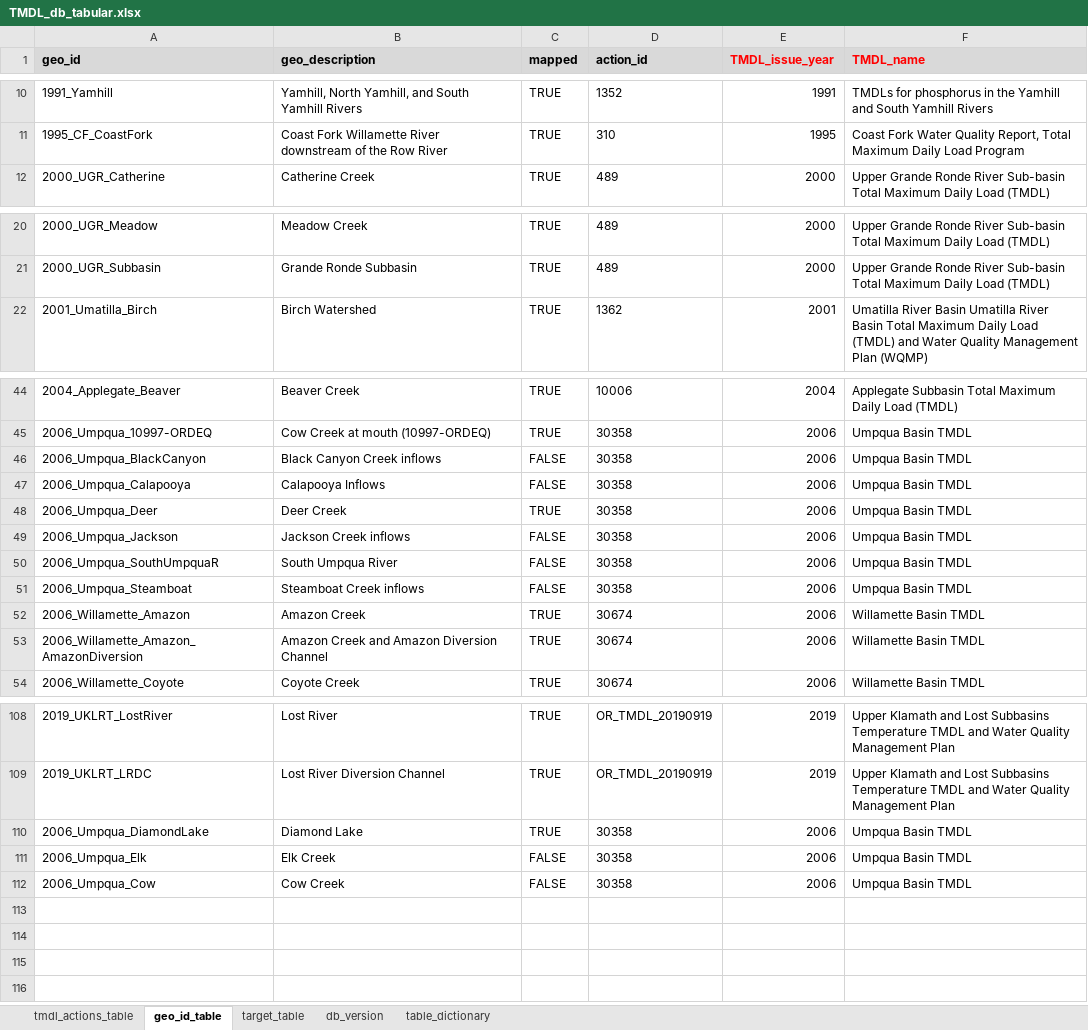
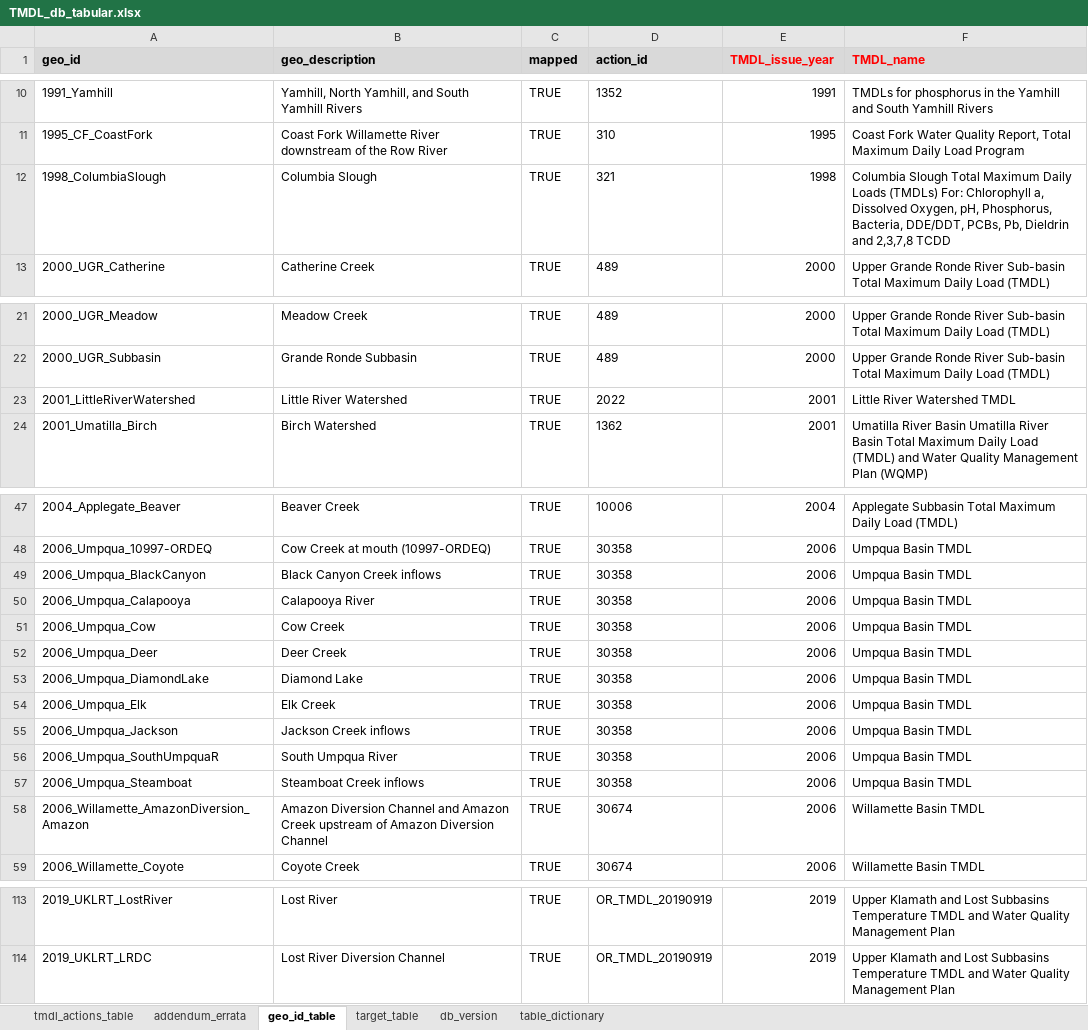
Before and after one commit to DEQrmichie/odeqtmdl, an Excel workbook: data_raw/TMDL_db_tabular.xlsx, sheet geo_id_table, drawn as a sheet; only a part is shown, gaps mark what is left out; values as stored, in another font and other column widths than the file's, no borders; removed rows and columns are numbered as before the commit, all else as after; the diff covers the shown part only; the diff names each change by its address in the sheet, - before the commit and + after, or states it on an @@ line.

```diff
--- a/data_raw/TMDL_db_tabular.xlsx (sheet geo_id_table)
+++ b/data_raw/TMDL_db_tabular.xlsx (sheet geo_id_table)
+sheet tab: addendum_errata
+row 12: 1998_ColumbiaSlough | Columbia Slough | TRUE | 321 | 1998 | Columbia Slough Total Maximum Daily Loads (TMDLs) For: Chlorophyll a, Dissolved Oxygen, pH, Phosphorus, Bacteria, DDE/DDT, PCBs, Pb, Dieldrin and 2,3,7,8 TCDD
+row 23: 2001_LittleRiverWatershed | Little River Watershed | TRUE | 2022 | 2001 | Little River Watershed TMDL
-C49:C50 (mapped): FALSE
+C49:C50 (mapped): TRUE
-B50 (geo_description): Calapooya Inflows
+B50 (geo_description): Calapooya River
+row 51: 2006_Umpqua_Cow | Cow Creek | TRUE | 30358 | 2006 | Umpqua Basin TMDL
@@ row 110 moved to row 53: 2006_Umpqua_DiamondLake @@
+row 54: 2006_Umpqua_Elk | Elk Creek | TRUE | 30358 | 2006 | Umpqua Basin TMDL
-C55:C57 (mapped): FALSE
+C55:C57 (mapped): TRUE
-row 52: 2006_Willamette_Amazon | Amazon Creek | TRUE | 30674 | 2006 | Willamette Basin TMDL
-A58 (geo_id): 2006_Willamette_Amazon_AmazonDiversion
+A58 (geo_id): 2006_Willamette_AmazonDiversion_Amazon
-B58 (geo_description): Amazon Creek and Amazon Diversion…
+B58 (geo_description): Amazon Diversion Channel and Amazon Creek upstream of Amazon Diversion…
-row 111: 2006_Umpqua_Elk | Elk Creek | FALSE | 30358 | 2006 | Umpqua Basin TMDL
-row 112: 2006_Umpqua_Cow | Cow Creek | FALSE | 30358 | 2006 | Umpqua Basin TMDL
```
Also changed, not shown: 1 added row elsewhere in this sheet, sheet target_table, sheet tmdl_actions_table, sheet db_version, hidden cells.
